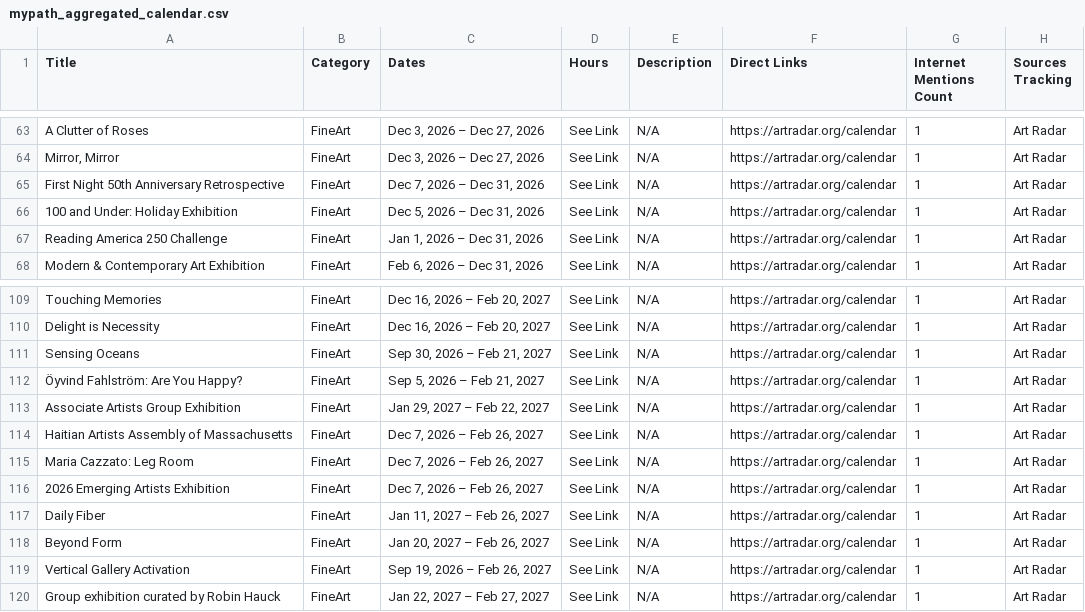
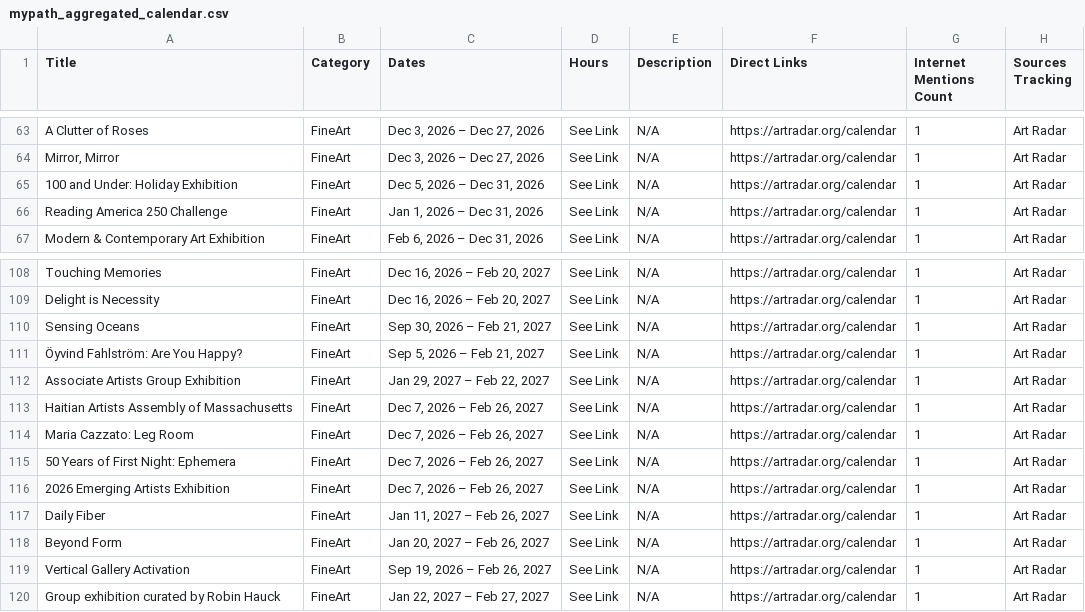
Before and after one commit to sonicgrass/MyPath, a CSV file: mypath_aggregated_calendar.csv, drawn as a sheet; only a part is shown, gaps mark what is left out.

```diff
--- a/mypath_aggregated_calendar.csv
+++ b/mypath_aggregated_calendar.csv
@@ -64,3 +64,2 @@ A Clutter of Roses,FineArt,"Dec 3, 2026 – Dec 27, 2026",See Link,N/A,https://a
 "Mirror, Mirror",FineArt,"Dec 3, 2026 – Dec 27, 2026",See Link,N/A,https://artradar.org/calendar,1,Art Radar
-First Night 50th Anniversary Retrospective,FineArt,"Dec 7, 2026 – Dec 31, 2026",See Link,N/A,https://artradar.org/calendar,1,Art Radar
 100 and Under: Holiday Exhibition,FineArt,"Dec 5, 2026 – Dec 31, 2026",See Link,N/A,https://artradar.org/calendar,1,Art Radar
@@ -115,2 +114,3 @@ Haitian Artists Assembly of Massachusetts,FineArt,"Dec 7, 2026 – Feb 26, 2027"
 Maria Cazzato: Leg Room,FineArt,"Dec 7, 2026 – Feb 26, 2027",See Link,N/A,https://artradar.org/calendar,1,Art Radar
+50 Years of First Night: Ephemera,FineArt,"Dec 7, 2026 – Feb 26, 2027",See Link,N/A,https://artradar.org/calendar,1,Art Radar
 2026 Emerging Artists Exhibition,FineArt,"Dec 7, 2026 – Feb 26, 2027",See Link,N/A,https://artradar.org/calendar,1,Art Radar
```
